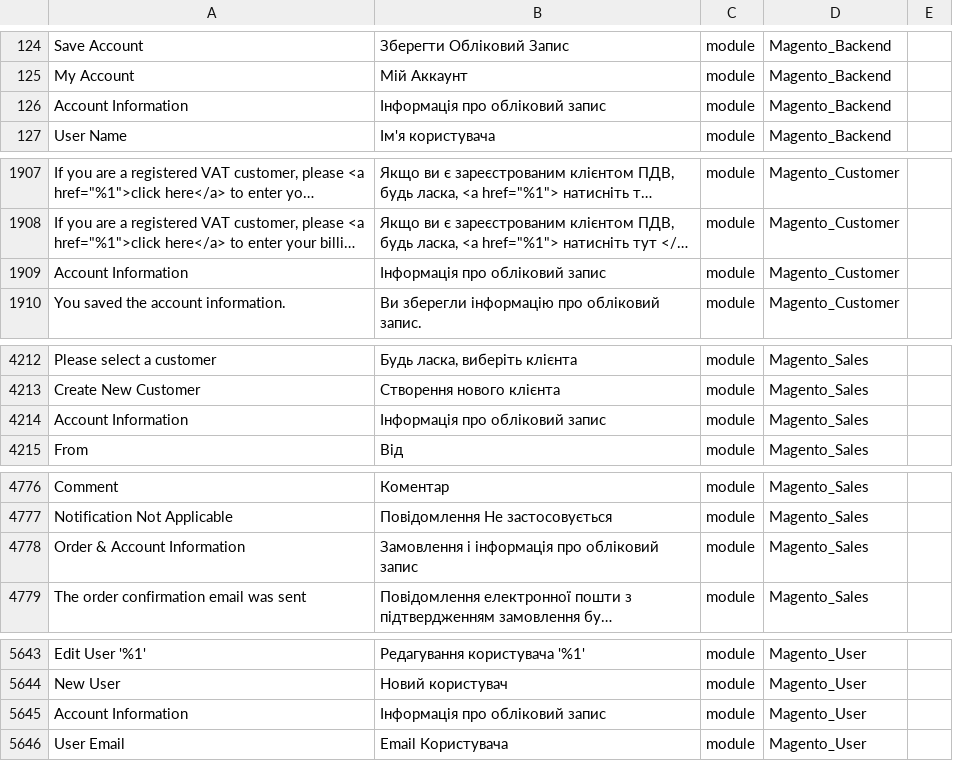
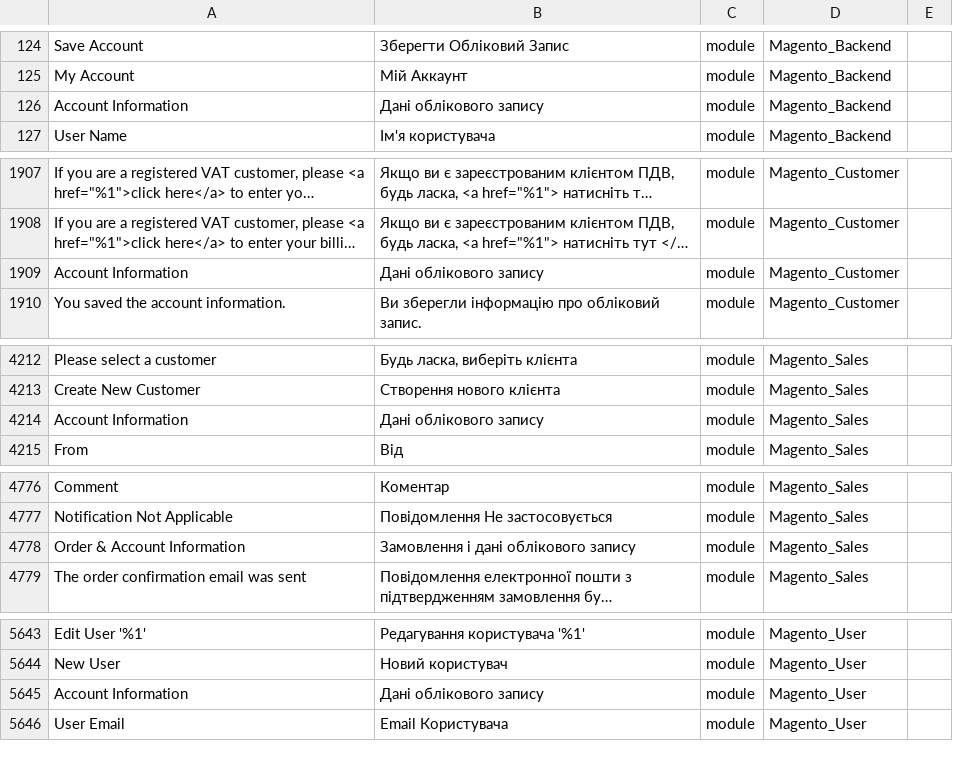
Before and after one commit to QPARD/magento2-ukrainian-language-pack, a CSV file: uk_ua.csv, drawn as a sheet; only a part is shown, gaps mark what is left out; long unchanged cells end in …; the diff names each change by its address in the sheet, - before the commit and + after, or states it on an @@ line.

Commit message:
Update uk_ua.csv

```diff
--- a/uk_ua.csv
+++ b/uk_ua.csv
-B126: Інформація про обліковий запис
+B126: Дані облікового запису
-B1909: Інформація про обліковий запис
+B1909: Дані облікового запису
-B4214: Інформація про обліковий запис
+B4214: Дані облікового запису
-B4778: Замовлення і інформація про обліковий запис
+B4778: Замовлення і дані облікового запису
-B5645: Інформація про обліковий запис
+B5645: Дані облікового запису
```
